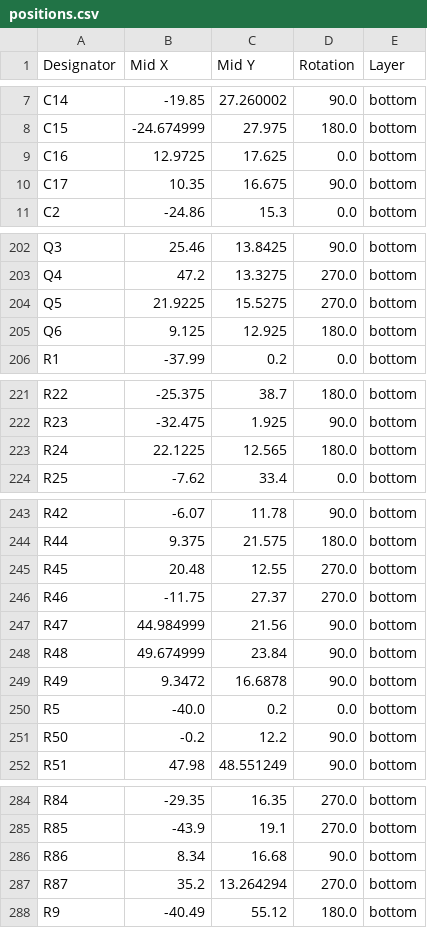
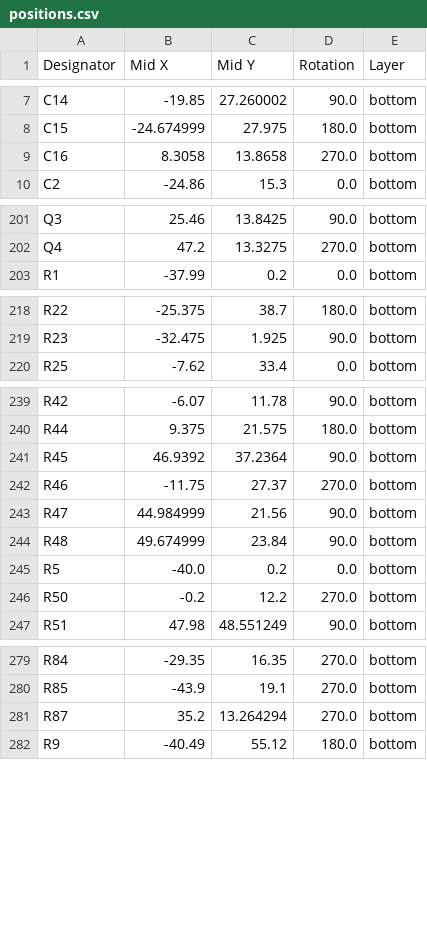
Before and after one commit to Nicolai-Electronics/tanmatsu-hardware, a CSV file: production/positions.csv, drawn as a sheet; only a part is shown, gaps mark what is left out; the diff covers the shown part only.

```diff
--- a/production/positions.csv
+++ b/production/positions.csv
@@ -8,4 +8,3 @@ C14,-19.85,27.260002,90.0,bottom
 C15,-24.674999,27.975,180.0,bottom
-C16,12.9725,17.625,0.0,bottom
-C17,10.35,16.675,90.0,bottom
+C16,8.3058,13.8658,270.0,bottom
 C2,-24.86,15.3,0.0,bottom
@@ -203,4 +202,2 @@ Q3,25.46,13.8425,90.0,bottom
 Q4,47.2,13.3275,270.0,bottom
-Q5,21.9225,15.5275,270.0,bottom
-Q6,9.125,12.925,180.0,bottom
 R1,-37.99,0.2,0.0,bottom
@@ -222,3 +219,2 @@ R22,-25.375,38.7,180.0,bottom
 R23,-32.475,1.925,90.0,bottom
-R24,22.1225,12.565,180.0,bottom
 R25,-7.62,33.4,0.0,bottom
@@ -244,3 +240,3 @@ R42,-6.07,11.78,90.0,bottom
 R44,9.375,21.575,180.0,bottom
-R45,20.48,12.55,270.0,bottom
+R45,46.9392,37.2364,90.0,bottom
 R46,-11.75,27.37,270.0,bottom
@@ -248,5 +244,4 @@ R47,44.984999,21.56,90.0,bottom
 R48,49.674999,23.84,90.0,bottom
-R49,9.3472,16.6878,90.0,bottom
 R5,-40.0,0.2,0.0,bottom
-R50,-0.2,12.2,90.0,bottom
+R50,-0.2,12.2,270.0,bottom
 R51,47.98,48.551249,90.0,bottom
@@ -285,3 +280,2 @@ R84,-29.35,16.35,270.0,bottom
 R85,-43.9,19.1,270.0,bottom
-R86,8.34,16.68,90.0,bottom
 R87,35.2,13.264294,270.0,bottom
```
Also changed, not shown: 1 added row, 1 removed row and 7 edited cells elsewhere in this file, production/bom.csv, production/designators.csv, 14 other files.
